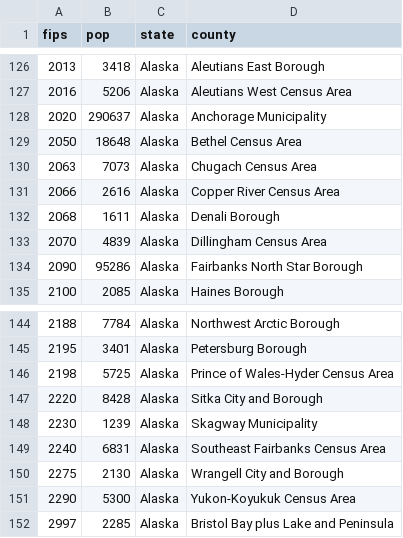
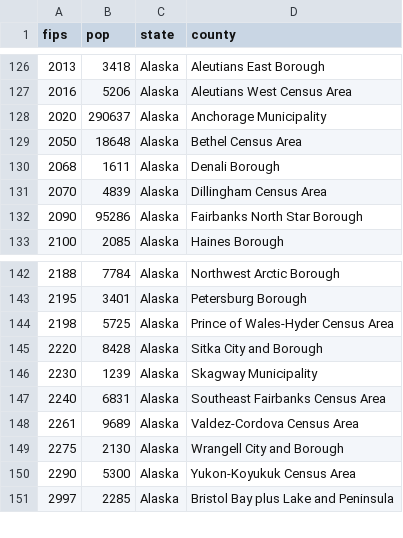
Before and after one commit to mbauman/CovidCountyDash.jl, a CSV file: data/pop2020.csv, drawn as a sheet; only a part is shown, gaps mark what is left out; removed rows and columns are numbered as before the commit, all else as after; the diff names each change by its address in the sheet, - before the commit and + after, or states it on an @@ line.

Commit message:
🛢️ patch data pipeline for Valdez-Cordova, AK

```diff
--- a/data/pop2020.csv
+++ b/data/pop2020.csv
-row 130: 2063 | 7073 | Alaska | Chugach Census Area
-row 131: 2066 | 2616 | Alaska | Copper River Census Area
+row 148: 2261 | 9689 | Alaska | Valdez-Cordova Census Area
```
Also changed, not shown: 1 other file.
